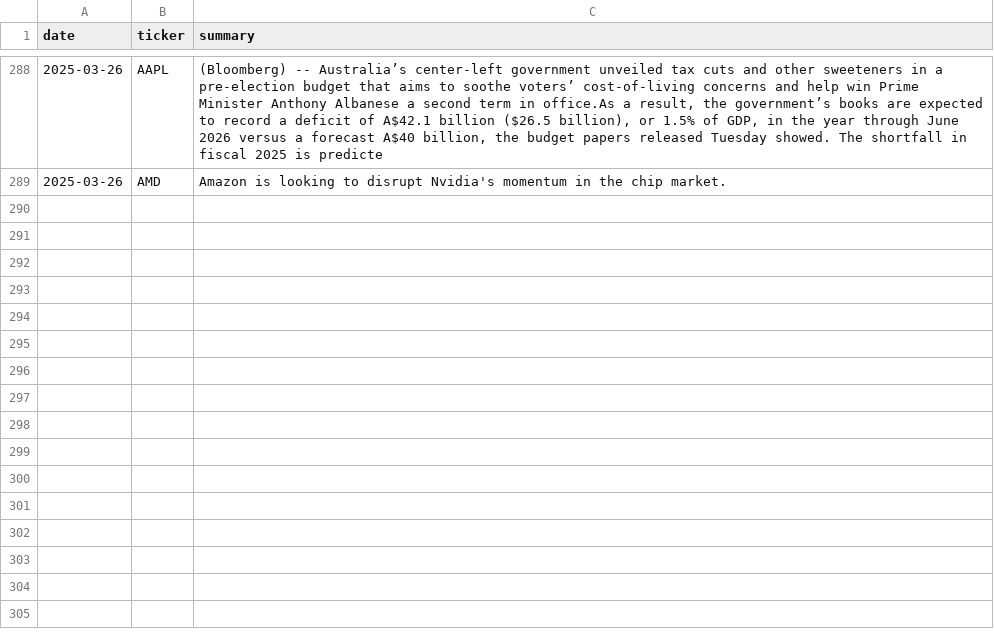
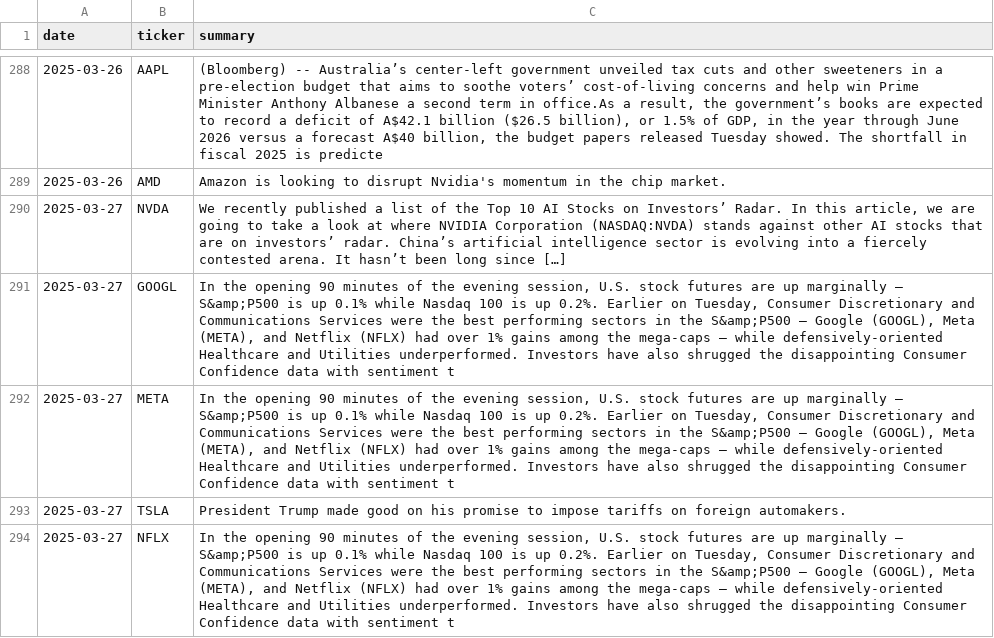
Before and after one commit to EmanFatima-ef/News_Sentiment_Analysis, a CSV file: daily_news_data.csv, drawn as a sheet; only a part is shown, gaps mark what is left out.

```diff
--- a/daily_news_data.csv
+++ b/daily_news_data.csv
@@ -289 +289,6 @@ date,ticker,summary
 2025-03-26,AMD,Amazon is looking to disrupt Nvidia's momentum in the chip market.
+2025-03-27,NVDA,"We recently published a list of the Top 10 AI Stocks on Investors’ Radar. In this article, we are going to take a look at where NVIDIA Corporation (NASDAQ:NVDA) stands against other AI stocks that are on investors’ radar. China’s artificial intelligence sector is evolving into a fiercely contested arena. It hasn’t been long since […]"
+2025-03-27,GOOGL,"In the opening 90 minutes of the evening session, U.S. stock futures are up marginally – S&amp;P500 is up 0.1% while Nasdaq 100 is up 0.2%. Earlier on Tuesday, Consumer Discretionary and Communications Services were the best performing sectors in the S&amp;P500 – Google (GOOGL), Meta (META), and Netflix (NFLX) had over 1% gains among the mega-caps – while defensively-oriented Healthcare and Utilities underperformed. Investors have also shrugged the disappointing Consumer Confidence data with sentiment t"
+2025-03-27,META,"In the opening 90 minutes of the evening session, U.S. stock futures are up marginally – S&amp;P500 is up 0.1% while Nasdaq 100 is up 0.2%. Earlier on Tuesday, Consumer Discretionary and Communications Services were the best performing sectors in the S&amp;P500 – Google (GOOGL), Meta (META), and Netflix (NFLX) had over 1% gains among the mega-caps – while defensively-oriented Healthcare and Utilities underperformed. Investors have also shrugged the disappointing Consumer Confidence data with sentiment t"
+2025-03-27,TSLA,President Trump made good on his promise to impose tariffs on foreign automakers.
+2025-03-27,NFLX,"In the opening 90 minutes of the evening session, U.S. stock futures are up marginally – S&amp;P500 is up 0.1% while Nasdaq 100 is up 0.2%. Earlier on Tuesday, Consumer Discretionary and Communications Services were the best performing sectors in the S&amp;P500 – Google (GOOGL), Meta (META), and Netflix (NFLX) had over 1% gains among the mega-caps – while defensively-oriented Healthcare and Utilities underperformed. Investors have also shrugged the disappointing Consumer Confidence data with sentiment t"
```
Also changed, not shown: daily_sentiment_counts.csv.
